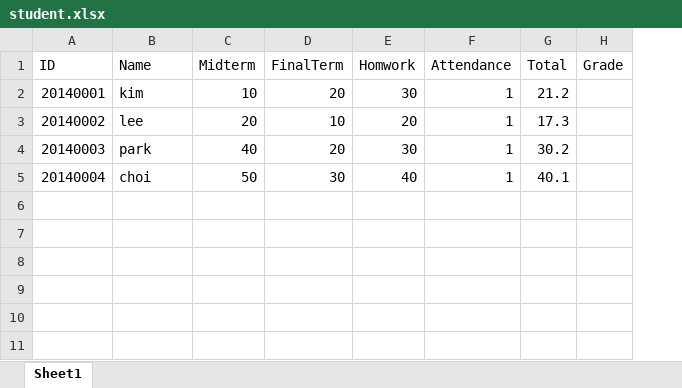
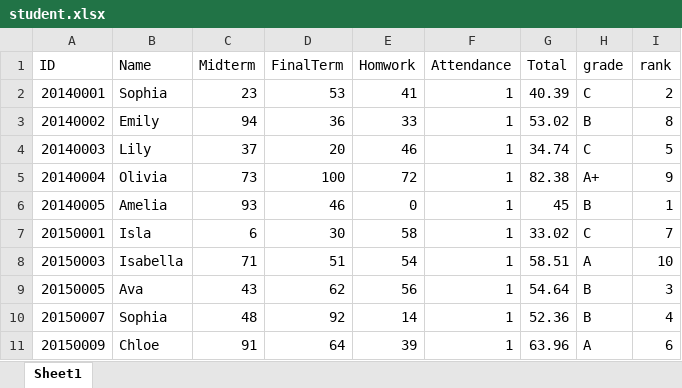
Before and after one commit to youkyoungJung/BigDataProcess, an Excel workbook: HW2/student.xlsx, sheet Sheet1, drawn as a sheet; values as stored, in another font and other column widths than the file's, no borders; removed rows and columns are numbered as before the commit, all else as after; the diff names each change by its address in the sheet, - before the commit and + after, or states it on an @@ line.

Commit message:
student20181013.py Test

```diff
--- a/HW2/student.xlsx (sheet Sheet1)
+++ b/HW2/student.xlsx (sheet Sheet1)
-column H (Grade), empty
+column H (grade), rows 2-5: C | B | C | A+
+column I (rank), rows 2-5: 2 | 8 | 5 | 9
-B2 (Name): kim
+B2 (Name): Sophia
-C2 (Midterm): 10
+C2 (Midterm): 23
-D2 (FinalTerm): 20
+D2 (FinalTerm): 53
-E2 (Homwork): 30
+E2 (Homwork): 41
-G2 (Total): 21.2
+G2 (Total): 40.39
-B3 (Name): lee
+B3 (Name): Emily
-C3 (Midterm): 20
+C3 (Midterm): 94
-D3 (FinalTerm): 10
+D3 (FinalTerm): 36
-E3 (Homwork): 20
+E3 (Homwork): 33
-G3 (Total): 17.3
+G3 (Total): 53.02
-B4 (Name): park
+B4 (Name): Lily
-C4 (Midterm): 40
+C4 (Midterm): 37
-E4 (Homwork): 30
+E4 (Homwork): 46
-G4 (Total): 30.2
+G4 (Total): 34.74
-B5 (Name): choi
+B5 (Name): Olivia
-C5 (Midterm): 50
+C5 (Midterm): 73
-D5 (FinalTerm): 30
+D5 (FinalTerm): 100
-E5 (Homwork): 40
+E5 (Homwork): 72
-G5 (Total): 40.1
+G5 (Total): 82.38
+row 6: 20140005 | Amelia | 93 | 46 | 0 | 1 | 45 | B | 1
+row 7: 20150001 | Isla | 6 | 30 | 58 | 1 | 33.02 | C | 7
+row 8: 20150003 | Isabella | 71 | 51 | 54 | 1 | 58.51 | A | 10
+row 9: 20150005 | Ava | 43 | 62 | 56 | 1 | 54.64 | B | 3
+row 10: 20150007 | Sophia | 48 | 92 | 14 | 1 | 52.36 | B | 4
+row 11: 20150009 | Chloe | 91 | 64 | 39 | 1 | 63.96 | A | 6
```
Also changed, not shown: 2 other files.
